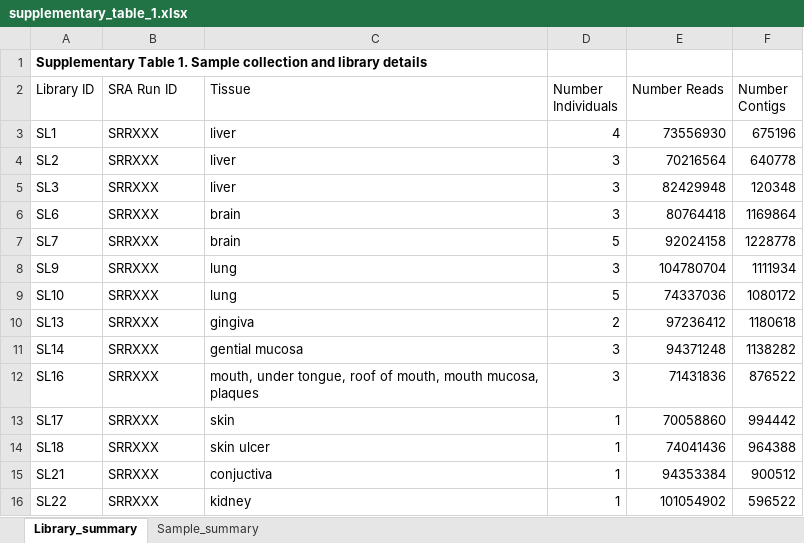
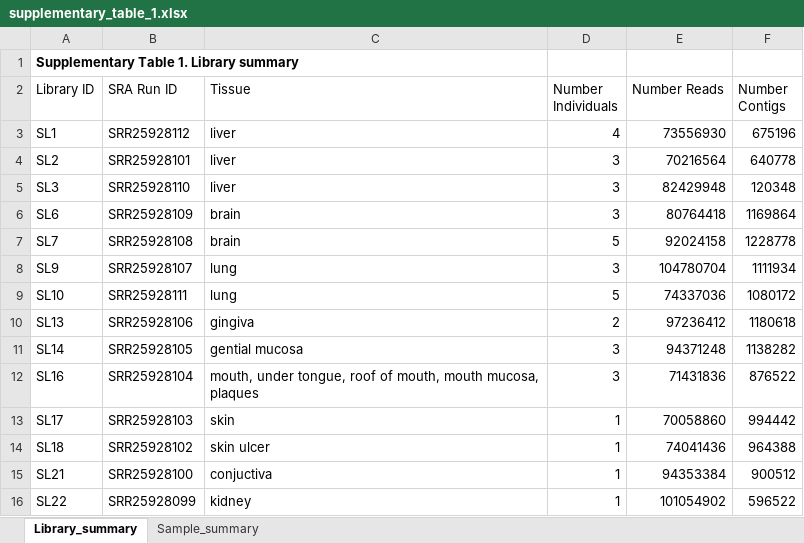
Before and after one commit to JonathonMifsud/A-novel-papillomavirus-in-a-New-Zealand-fur-seal-Arctocephalus-forsteri-with-oral-lesions, an Excel workbook: tables/supplementary_table_1.xlsx, sheet Library_summary, drawn as a sheet; values as stored, in another font and other column widths than the file's, no borders; table styles not drawn; the diff names each change by its address in the sheet, - before the commit and + after, or states it on an @@ line.

```diff
--- a/tables/supplementary_table_1.xlsx (sheet Library_summary)
+++ b/tables/supplementary_table_1.xlsx (sheet Library_summary)
-A1 (Library ID): …Table 1. Sample collection and library details
+A1 (Library ID): …Table 1. Library summary
-B3 (SRA Run ID): SRRXXX
+B3 (SRA Run ID): SRR25928112
-B4 (SRA Run ID): SRRXXX
+B4 (SRA Run ID): SRR25928101
-B5 (SRA Run ID): SRRXXX
+B5 (SRA Run ID): SRR25928110
-B6 (SRA Run ID): SRRXXX
+B6 (SRA Run ID): SRR25928109
-B7 (SRA Run ID): SRRXXX
+B7 (SRA Run ID): SRR25928108
-B8 (SRA Run ID): SRRXXX
+B8 (SRA Run ID): SRR25928107
-B9 (SRA Run ID): SRRXXX
+B9 (SRA Run ID): SRR25928111
-B10 (SRA Run ID): SRRXXX
+B10 (SRA Run ID): SRR25928106
-B11 (SRA Run ID): SRRXXX
+B11 (SRA Run ID): SRR25928105
-B12 (SRA Run ID): SRRXXX
+B12 (SRA Run ID): SRR25928104
-B13 (SRA Run ID): SRRXXX
+B13 (SRA Run ID): SRR25928103
-B14 (SRA Run ID): SRRXXX
+B14 (SRA Run ID): SRR25928102
-B15 (SRA Run ID): SRRXXX
+B15 (SRA Run ID): SRR25928100
-B16 (SRA Run ID): SRRXXX
+B16 (SRA Run ID): SRR25928099
```
Also changed, not shown: sheet Sample_summary, 14 other files.
